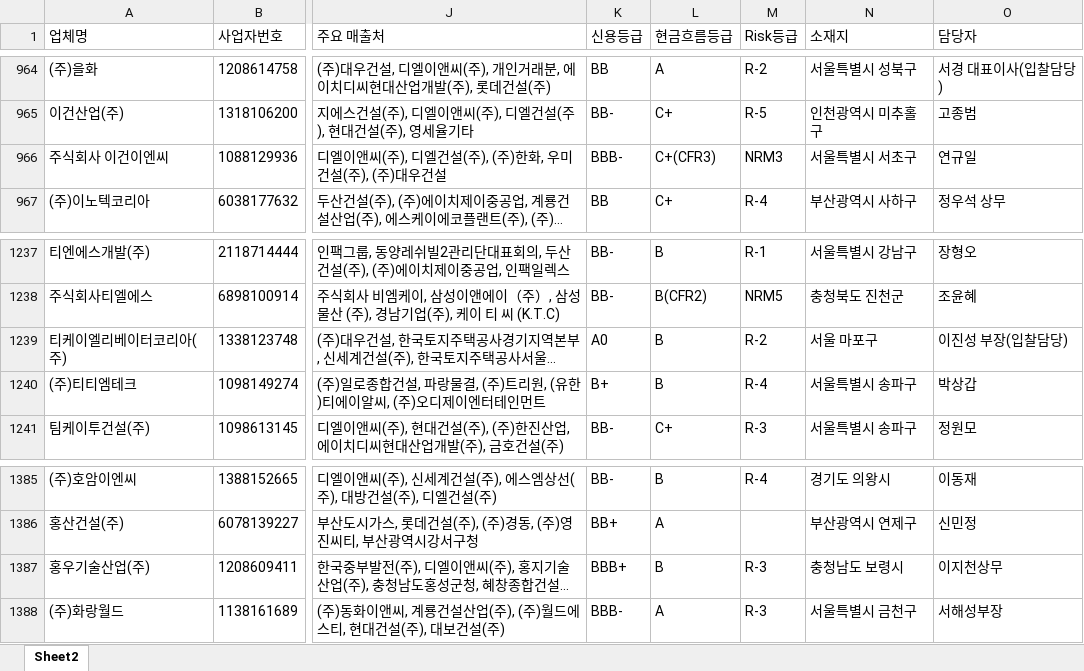
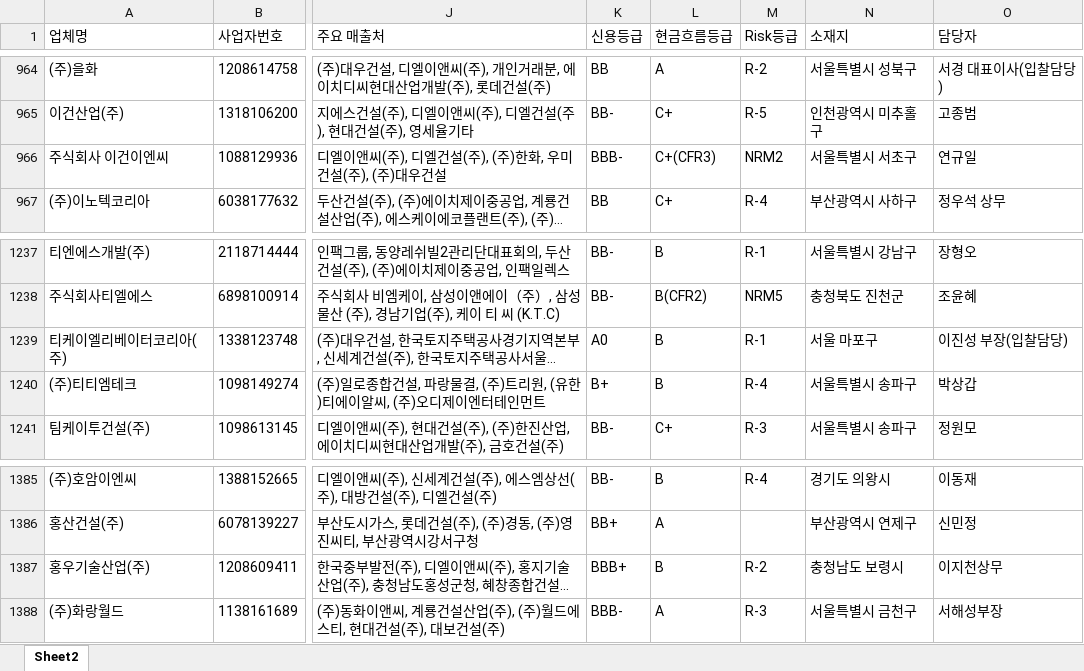
Before and after one commit to gooodldh-Hoon/partners, an Excel workbook: data.xlsx, sheet Sheet2, drawn as a sheet; only a part is shown, gaps mark what is left out; long unchanged cells end in …; values as stored, in another font and other column widths than the file's, no borders; the diff covers the shown part only; the diff names each change by its address in the sheet, - before the commit and + after, or states it on an @@ line.

```diff
--- a/data.xlsx (sheet Sheet2)
+++ b/data.xlsx (sheet Sheet2)
-M966 (Risk등급): NRM3
+M966 (Risk등급): NRM2
-M1239 (Risk등급): R-2
+M1239 (Risk등급): R-1
-M1387 (Risk등급): R-3
+M1387 (Risk등급): R-2
```
Also changed, not shown: 9 edited cells elsewhere in this sheet.
